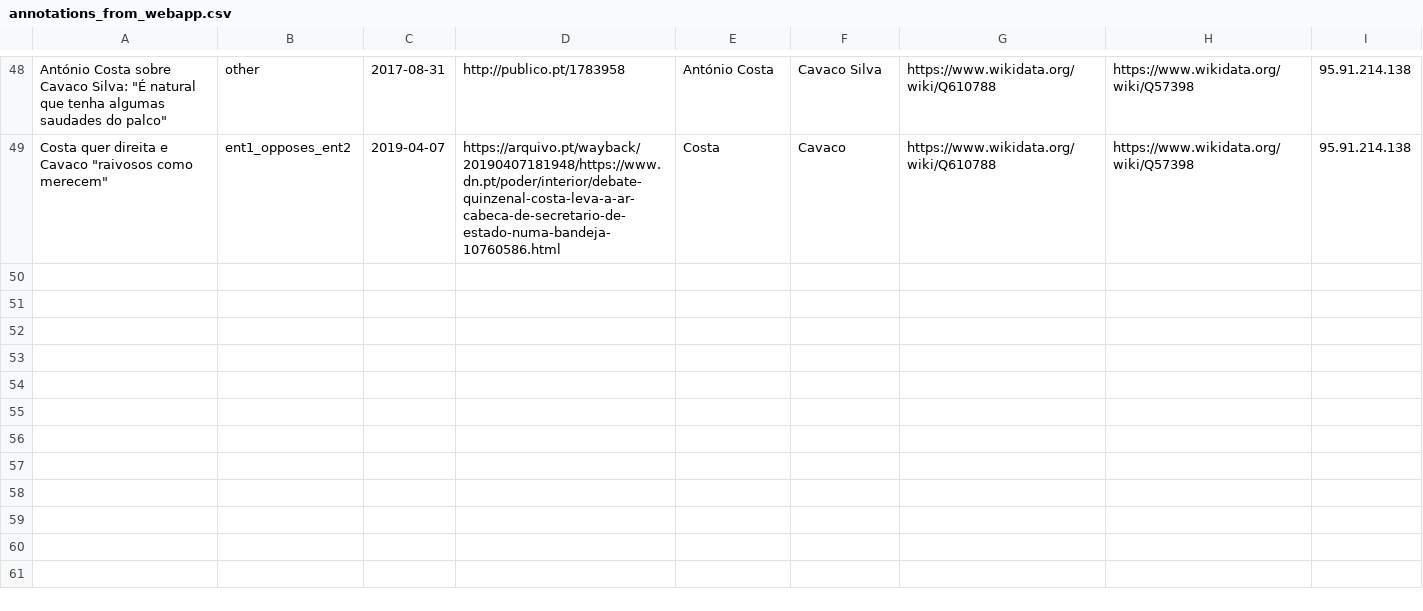
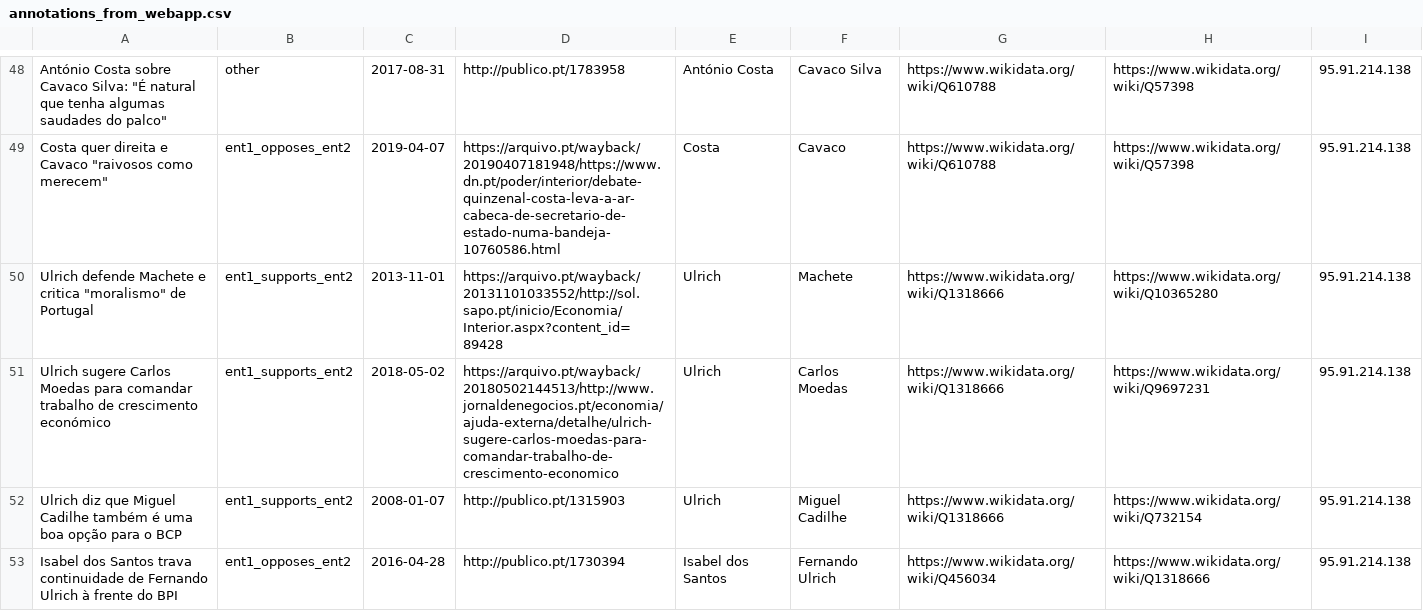
Before and after one commit to davidsbatista/politiquices, a CSV file: politiquices/classifiers/annotations_from_webapp.csv, drawn as a sheet; only a part is shown, gaps mark what is left out; the diff covers the shown part only; the diff names each change by its address in the sheet, - before the commit and + after, or states it on an @@ line.

Commit message:
annotations

```diff
--- a/politiquices/classifiers/annotations_from_webapp.csv
+++ b/politiquices/classifiers/annotations_from_webapp.csv
+row 50: Ulrich defende Machete e critica "moralismo" de Portugal | ent1_supports_ent2 | 2013-11-01 | https://arquivo.pt/wayback/20131101033552/http://sol.sapo.pt/inicio/Economia/Interior.aspx?content_id=89428 | Ulrich | Machete | https://www.wikidata.org/wiki/Q1318666 | https://www.wikidata.org/wiki/Q10365280 | 95.91.214.138
+row 51: Ulrich sugere Carlos Moedas para comandar trabalho de crescimento económico | ent1_supports_ent2 | 2018-05-02 | https://arquivo.pt/wayback/20180502144513/http://www.jornaldenegocios.pt/economia/ajuda-externa/detalhe/ulrich-sugere-carlos-moedas-para-comandar-trabalho-de-crescimento-economico | Ulrich | Carlos Moedas | https://www.wikidata.org/wiki/Q1318666 | https://www.wikidata.org/wiki/Q9697231 | 95.91.214.138
+row 52: Ulrich diz que Miguel Cadilhe também é uma boa opção para o BCP | ent1_supports_ent2 | 2008-01-07 | http://publico.pt/1315903 | Ulrich | Miguel Cadilhe | https://www.wikidata.org/wiki/Q1318666 | https://www.wikidata.org/wiki/Q732154 | 95.91.214.138
+row 53: Isabel dos Santos trava continuidade de Fernando Ulrich à frente do BPI | ent1_opposes_ent2 | 2016-04-28 | http://publico.pt/1730394 | Isabel dos Santos | Fernando Ulrich | https://www.wikidata.org/wiki/Q456034 | https://www.wikidata.org/wiki/Q1318666 | 95.91.214.138
```
Also changed, not shown: 3 added rows elsewhere in this file.
